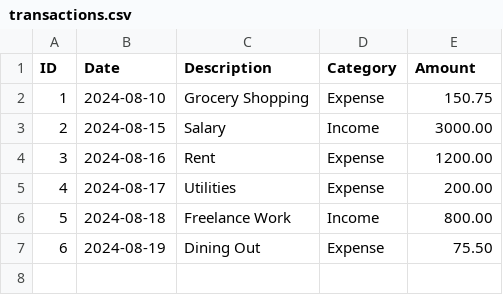
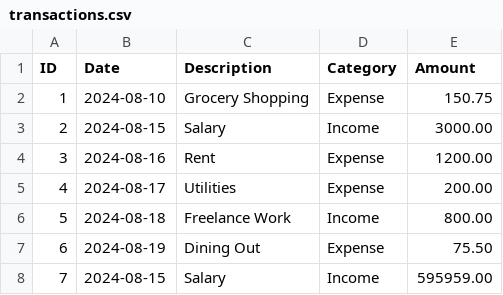
Before and after one commit to Keonleebv/FinanceTracker, a CSV file: backend/transactions.csv, drawn as a sheet; the diff names each change by its address in the sheet, - before the commit and + after, or states it on an @@ line.

```diff
--- a/backend/transactions.csv
+++ b/backend/transactions.csv
+row 8: 7 | 2024-08-15 | Salary | Income | 595959.00
```
Also changed, not shown: 5 other files.
